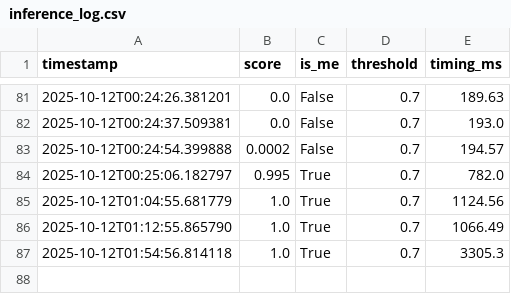
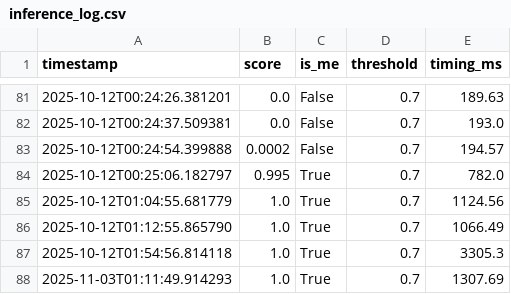
Before and after one commit to Cucharoth/identity_recognition, a CSV file: data/inference_log.csv, drawn as a sheet; only a part is shown, gaps mark what is left out.

```diff
--- a/data/inference_log.csv
+++ b/data/inference_log.csv
@@ -87 +87,2 @@ timestamp,score,is_me,threshold,timing_ms
 2025-10-12T01:54:56.814118,1.0,True,0.7,3305.3
+2025-11-03T01:11:49.914293,1.0,True,0.7,1307.69
```
Also changed, not shown: 1 other file.
